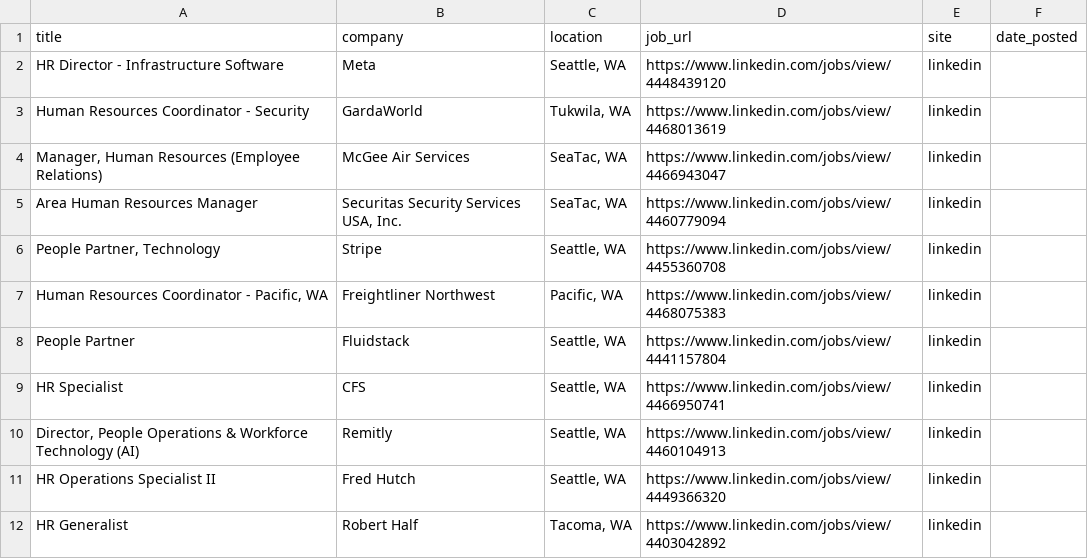
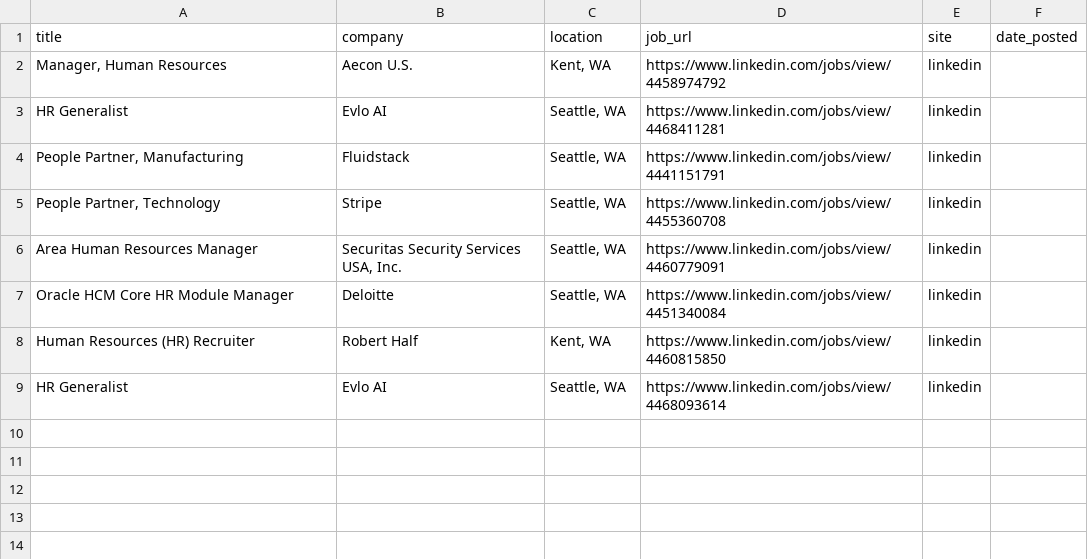
Before and after one commit to ayakacall/prospector, a CSV file: data/hr-jobs-daily.csv, drawn as a sheet.

```diff
--- a/data/hr-jobs-daily.csv
+++ b/data/hr-jobs-daily.csv
@@ -1,12 +1,9 @@
 title,company,location,job_url,site,date_posted
-HR Director - Infrastructure Software,Meta,"Seattle, WA",https://www.linkedin.com/jobs/view/4448439120,linkedin,
-Human Resources Coordinator - Security,GardaWorld,"Tukwila, WA",https://www.linkedin.com/jobs/view/4468013619,linkedin,
-"Manager, Human Resources (Employee Relations)",McGee Air Services,"SeaTac, WA",https://www.linkedin.com/jobs/view/4466943047,linkedin,
-Area Human Resources Manager,"Securitas Security Services USA, Inc.","SeaTac, WA",https://www.linkedin.com/jobs/view/4460779094,linkedin,
+"Manager, Human Resources",Aecon U.S.,"Kent, WA",https://www.linkedin.com/jobs/view/4458974792,linkedin,
+HR Generalist,Evlo AI,"Seattle, WA",https://www.linkedin.com/jobs/view/4468411281,linkedin,
+"People Partner, Manufacturing",Fluidstack,"Seattle, WA",https://www.linkedin.com/jobs/view/4441151791,linkedin,
 "People Partner, Technology",Stripe,"Seattle, WA",https://www.linkedin.com/jobs/view/4455360708,linkedin,
-"Human Resources Coordinator - Pacific, WA",Freightliner Northwest,"Pacific, WA",https://www.linkedin.com/jobs/view/4468075383,linkedin,
-People Partner,Fluidstack,"Seattle, WA",https://www.linkedin.com/jobs/view/4441157804,linkedin,
-HR Specialist,CFS,"Seattle, WA",https://www.linkedin.com/jobs/view/4466950741,linkedin,
-"Director, People Operations & Workforce Technology (AI)",Remitly,"Seattle, WA",https://www.linkedin.com/jobs/view/4460104913,linkedin,
-HR Operations Specialist II,Fred Hutch,"Seattle, WA",https://www.linkedin.com/jobs/view/4449366320,linkedin,
-HR Generalist,Robert Half,"Tacoma, WA",https://www.linkedin.com/jobs/view/4403042892,linkedin,
+Area Human Resources Manager,"Securitas Security Services USA, Inc.","Seattle, WA",https://www.linkedin.com/jobs/view/4460779091,linkedin,
+Oracle HCM Core HR Module Manager,Deloitte,"Seattle, WA",https://www.linkedin.com/jobs/view/4451340084,linkedin,
+Human Resources (HR) Recruiter,Robert Half,"Kent, WA",https://www.linkedin.com/jobs/view/4460815850,linkedin,
+HR Generalist,Evlo AI,"Seattle, WA",https://www.linkedin.com/jobs/view/4468093614,linkedin,
```
